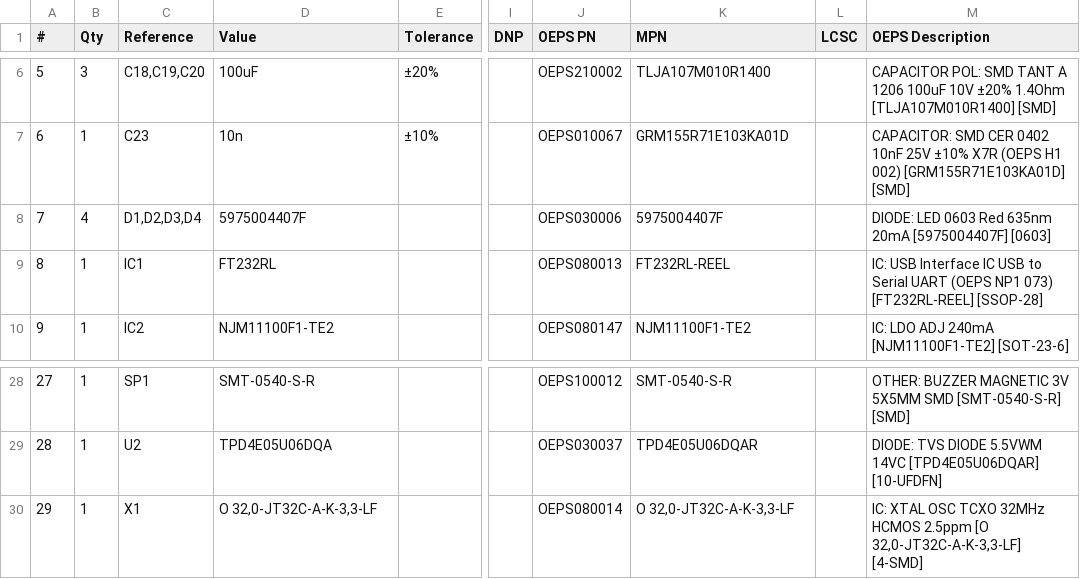
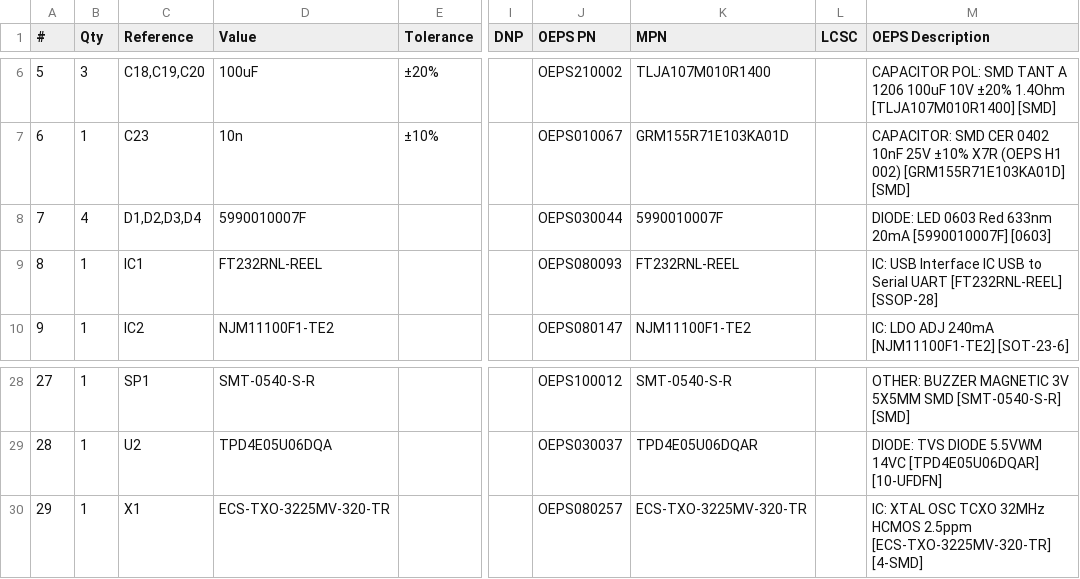
Before and after one commit to harp-tech/device.rfidreader, a CSV file: Hardware/PCB/manufacturing/bom/harp rfid reader.csv, drawn as a sheet; only a part is shown, gaps mark what is left out; the diff names each change by its address in the sheet, - before the commit and + after, or states it on an @@ line.

```diff
--- a/Hardware/PCB/manufacturing/bom/harp rfid reader.csv
+++ b/Hardware/PCB/manufacturing/bom/harp rfid reader.csv
-D8 (Value): 5975004407F
+D8 (Value): 5990010007F
-J8 (OEPS PN): OEPS030006
+J8 (OEPS PN): OEPS030044
-K8 (MPN): 5975004407F
+K8 (MPN): 5990010007F
-M8 (OEPS Description): …0603 Red 635nm 20mA [5975004407F] [0603]
+M8 (OEPS Description): …0603 Red 633nm 20mA [5990010007F] [0603]
-D9 (Value): FT232RL
+D9 (Value): FT232RNL-REEL
-J9 (OEPS PN): OEPS080013
+J9 (OEPS PN): OEPS080093
-K9 (MPN): FT232RL-REEL
+K9 (MPN): FT232RNL-REEL
-M9 (OEPS Description): …Serial UART (OEPS NP1 073) [FT232RL-REEL] [SSOP-28]
+M9 (OEPS Description): …Serial UART [FT232RNL-REEL] [SSOP-28]
-D30 (Value): O 32,0-JT32C-A-K-3,3-LF
+D30 (Value): ECS-TXO-3225MV-320-TR
-J30 (OEPS PN): OEPS080014
+J30 (OEPS PN): OEPS080257
-K30 (MPN): O 32,0-JT32C-A-K-3,3-LF
+K30 (MPN): ECS-TXO-3225MV-320-TR
-M30 (OEPS Description): …HCMOS 2.5ppm [O 32,0-JT32C-A-K-3,3-LF] [4-SMD]
+M30 (OEPS Description): …HCMOS 2.5ppm [ECS-TXO-3225MV-320-TR] [4-SMD]
```
Also changed, not shown: Hardware/PCB/manufacturing/assembly/harp rfid reader-pos.csv, 3 other files.
